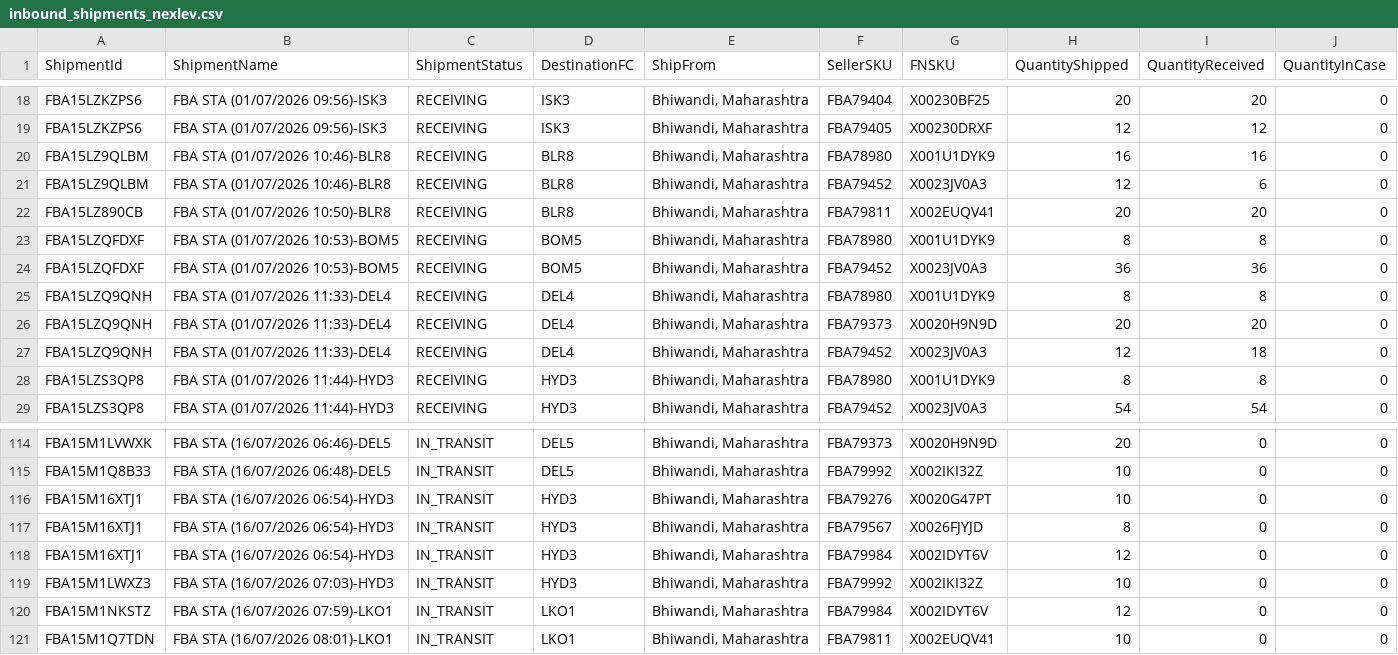
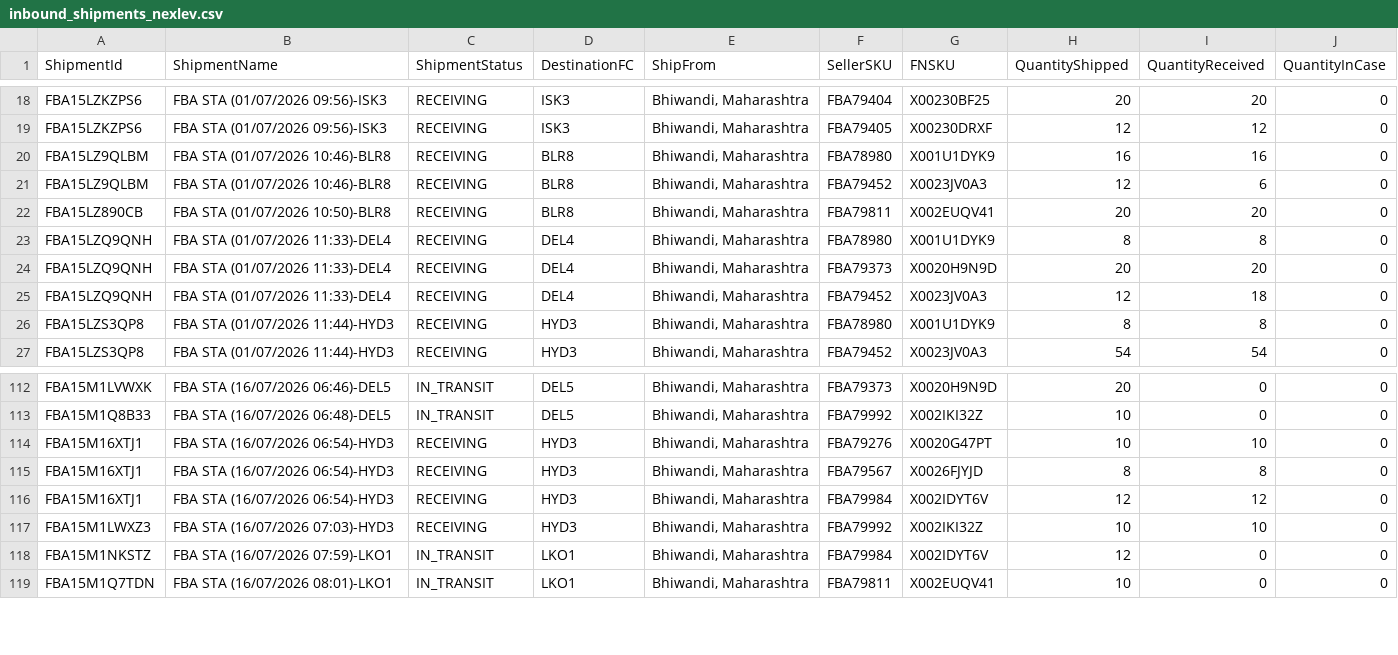
Before and after one commit to nitesh-lang/am-replenishment, a CSV file: data/input/inbound_shipments_nexlev.csv, drawn as a sheet; only a part is shown, gaps mark what is left out.

```diff
--- a/data/input/inbound_shipments_nexlev.csv
+++ b/data/input/inbound_shipments_nexlev.csv
@@ -22,4 +22,2 @@ FBA15LZ9QLBM,FBA STA (01/07/2026 10:46)-BLR8,RECEIVING,BLR8,"Bhiwandi, Maharasht
 FBA15LZ890CB,FBA STA (01/07/2026 10:50)-BLR8,RECEIVING,BLR8,"Bhiwandi, Maharashtra",FBA79811,X002EUQV41,20,20,0
-FBA15LZQFDXF,FBA STA (01/07/2026 10:53)-BOM5,RECEIVING,BOM5,"Bhiwandi, Maharashtra",FBA78980,X001U1DYK9,8,8,0
-FBA15LZQFDXF,FBA STA (01/07/2026 10:53)-BOM5,RECEIVING,BOM5,"Bhiwandi, Maharashtra",FBA79452,X0023JV0A3,36,36,0
 FBA15LZQ9QNH,FBA STA (01/07/2026 11:33)-DEL4,RECEIVING,DEL4,"Bhiwandi, Maharashtra",FBA78980,X001U1DYK9,8,8,0
@@ -115,6 +113,6 @@ FBA15M1LVWXK,FBA STA (16/07/2026 06:46)-DEL5,IN_TRANSIT,DEL5,"Bhiwandi, Maharash
 FBA15M1Q8B33,FBA STA (16/07/2026 06:48)-DEL5,IN_TRANSIT,DEL5,"Bhiwandi, Maharashtra",FBA79992,X002IKI32Z,10,0,0
-FBA15M16XTJ1,FBA STA (16/07/2026 06:54)-HYD3,IN_TRANSIT,HYD3,"Bhiwandi, Maharashtra",FBA79276,X0020G47PT,10,0,0
-FBA15M16XTJ1,FBA STA (16/07/2026 06:54)-HYD3,IN_TRANSIT,HYD3,"Bhiwandi, Maharashtra",FBA79567,X0026FJYJD,8,0,0
-FBA15M16XTJ1,FBA STA (16/07/2026 06:54)-HYD3,IN_TRANSIT,HYD3,"Bhiwandi, Maharashtra",FBA79984,X002IDYT6V,12,0,0
-FBA15M1LWXZ3,FBA STA (16/07/2026 07:03)-HYD3,IN_TRANSIT,HYD3,"Bhiwandi, Maharashtra",FBA79992,X002IKI32Z,10,0,0
+FBA15M16XTJ1,FBA STA (16/07/2026 06:54)-HYD3,RECEIVING,HYD3,"Bhiwandi, Maharashtra",FBA79276,X0020G47PT,10,10,0
+FBA15M16XTJ1,FBA STA (16/07/2026 06:54)-HYD3,RECEIVING,HYD3,"Bhiwandi, Maharashtra",FBA79567,X0026FJYJD,8,8,0
+FBA15M16XTJ1,FBA STA (16/07/2026 06:54)-HYD3,RECEIVING,HYD3,"Bhiwandi, Maharashtra",FBA79984,X002IDYT6V,12,12,0
+FBA15M1LWXZ3,FBA STA (16/07/2026 07:03)-HYD3,RECEIVING,HYD3,"Bhiwandi, Maharashtra",FBA79992,X002IKI32Z,10,10,0
 FBA15M1NKSTZ,FBA STA (16/07/2026 07:59)-LKO1,IN_TRANSIT,LKO1,"Bhiwandi, Maharashtra",FBA79984,X002IDYT6V,12,0,0
```
Also changed, not shown: data/input/inbound_shipments_fossil.csv, data/input/inbound_shipments_wm.csv, 12 other files.
